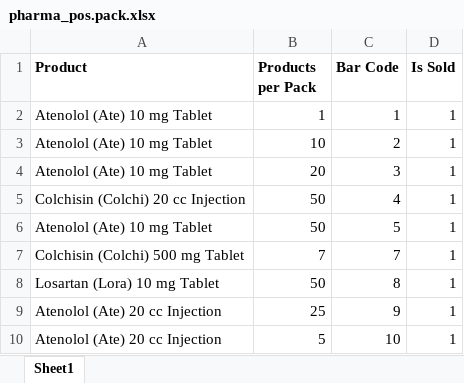
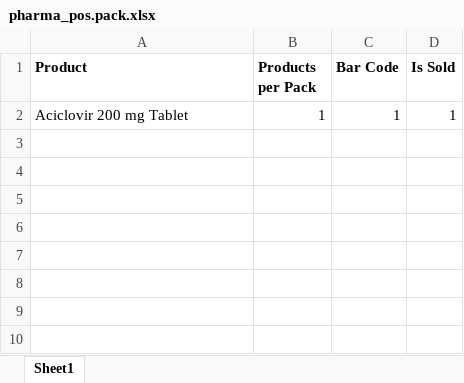
Before and after one commit to thisLexic/pharma-pos, an Excel workbook: addons/pharma-pos/demo_excel/pharma_pos.pack.xlsx, sheet Sheet1, drawn as a sheet; values as stored, in another font and other column widths than the file's, no borders; the diff names each change by its address in the sheet, - before the commit and + after, or states it on an @@ line.

Commit message:
removed previous demo data and added one record for each model

```diff
--- a/addons/pharma-pos/demo_excel/pharma_pos.pack.xlsx (sheet Sheet1)
+++ b/addons/pharma-pos/demo_excel/pharma_pos.pack.xlsx (sheet Sheet1)
-A2 (Product): Atenolol (Ate) 10 mg Tablet
+A2 (Product): Aciclovir 200 mg Tablet
-row 3: Atenolol (Ate) 10 mg Tablet | 10 | 2 | 1
-row 4: Atenolol (Ate) 10 mg Tablet | 20 | 3 | 1
-row 5: Colchisin (Colchi) 20 cc Injection | 50 | 4 | 1
-row 6: Atenolol (Ate) 10 mg Tablet | 50 | 5 | 1
-row 7: Colchisin (Colchi) 500 mg Tablet | 7 | 7 | 1
-row 8: Losartan (Lora) 10 mg Tablet | 50 | 8 | 1
-row 9: Atenolol (Ate) 20 cc Injection | 25 | 9 | 1
-row 10: Atenolol (Ate) 20 cc Injection | 5 | 10 | 1
```
Also changed, not shown: addons/pharma-pos/demo_excel/pharma_pos.price.xlsx, addons/pharma-pos/demo_excel/pharma_pos.product.xlsx, 3 other files.
